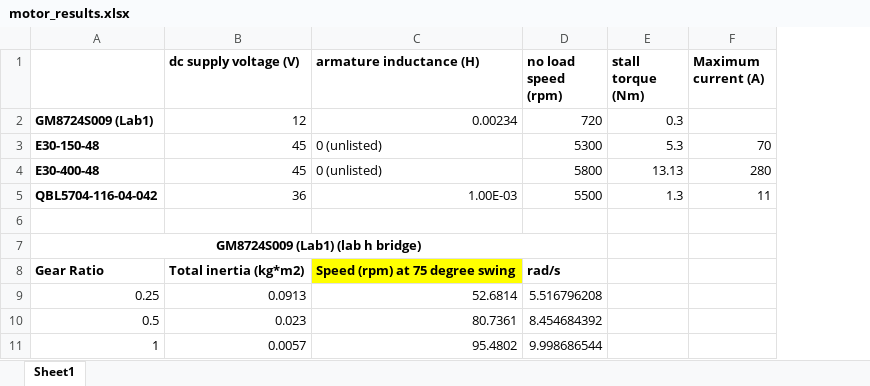
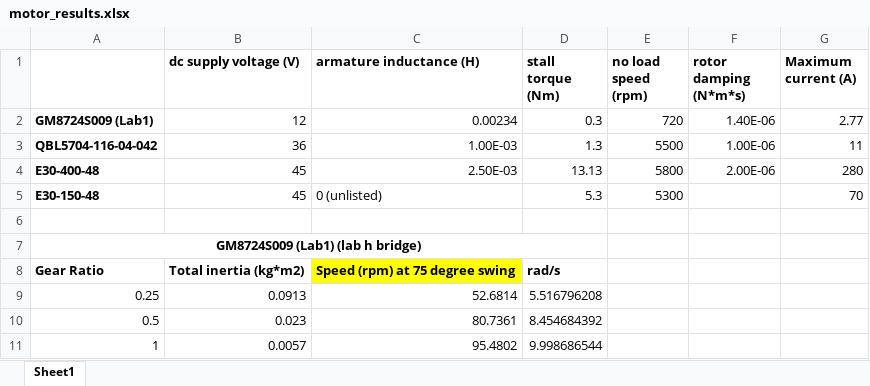
Before and after one commit to ronca98/mse312_project, an Excel workbook: motor_results.xlsx, sheet Sheet1, drawn as a sheet; only a part is shown; values as stored, in another font and other column widths than the file's, no borders; removed rows and columns are numbered as before the commit, all else as after; the diff names each change by its address in the sheet, - before the commit and + after, or states it on an @@ line.

```diff
--- a/motor_results.xlsx (sheet Sheet1)
+++ b/motor_results.xlsx (sheet Sheet1)
+column F (rotor damping (N*m*s)), rows 2-3: 1.40E-06 | 1.00E-06
-D1: no load speed (rpm)
+D1: stall torque (Nm)
-E1: stall torque (Nm)
+E1: no load speed (rpm)
-D2 (stall torque (Nm)): 720
+D2 (stall torque (Nm)): 0.3
-E2 (no load speed (rpm)): 0.3
+E2 (no load speed (rpm)): 720
-G2 (Maximum current (A)): (empty)
+G2 (Maximum current (A)): 2.77
-row 3: E30-150-48 | 45 | 0 (unlisted) | 5300 | 5.3 | 70
-row 4: E30-400-48 | 45 | 0 (unlisted) | 5800 | 13.13 | 280
-D3 (stall torque (Nm)): 5500
+D3 (stall torque (Nm)): 1.3
-E3 (no load speed (rpm)): 1.3
+E3 (no load speed (rpm)): 5500
+row 4: E30-400-48 | 45 | 2.50E-03 | 13.13 | 5800 | 2.00E-06 | 280
+row 5: E30-150-48 | 45 | 0 (unlisted) | 5.3 | 5300 |  | 70
```
Also changed, not shown: 3 other files.
